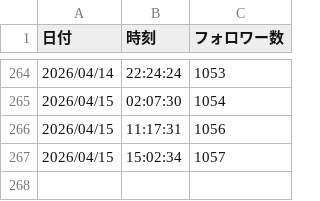
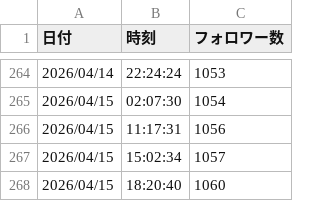
Before and after one commit to Goo-dev0505/note-stats-public, a CSV file: data/followers.csv, drawn as a sheet; only a part is shown, gaps mark what is left out.

```diff
--- a/data/followers.csv
+++ b/data/followers.csv
@@ -267 +267,2 @@
 2026/04/15,15:02:34,1057
+2026/04/15,18:20:40,1060
```
Also changed, not shown: data/article_quality.csv, data/asset_score_v1.csv, 3 other files.
